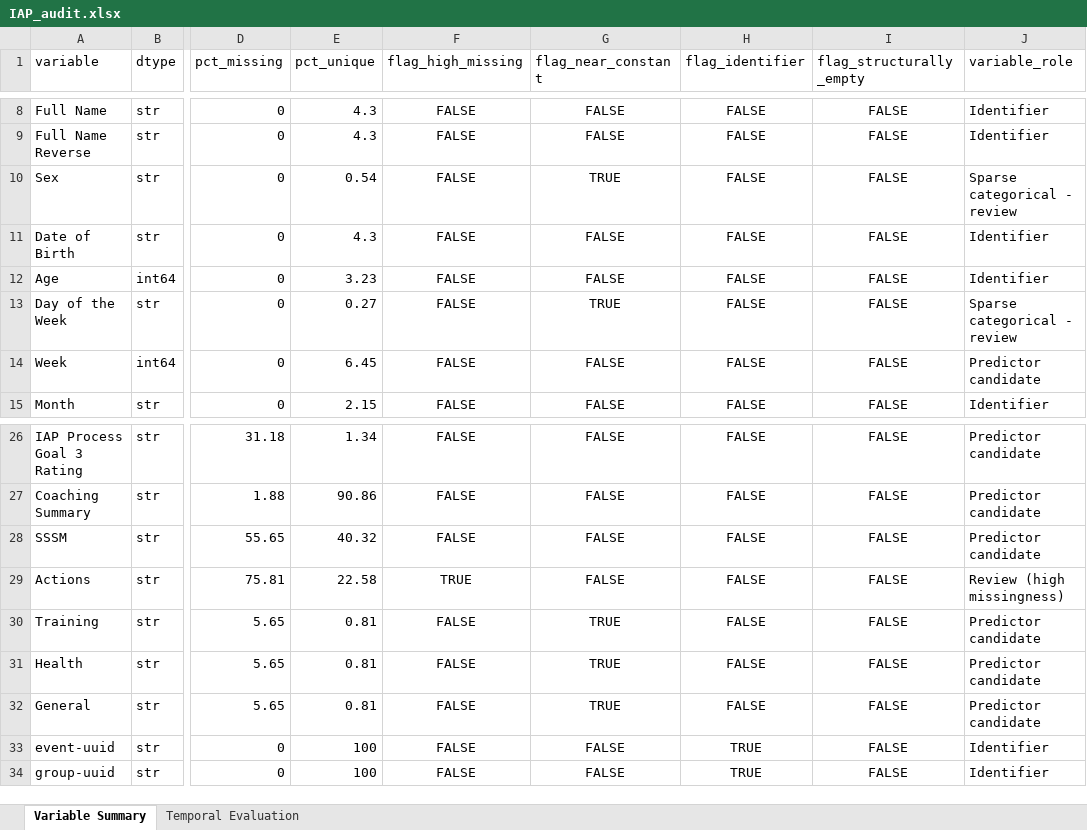
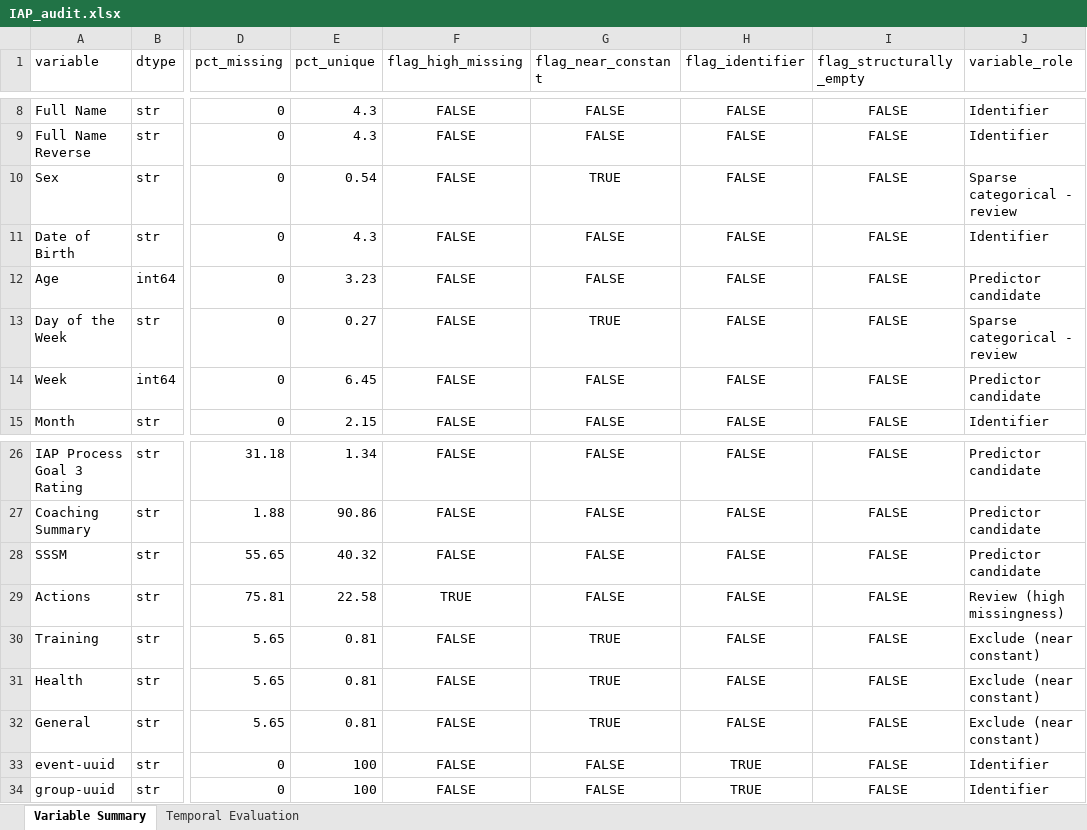
Before and after one commit to asanoufi/test-github, an Excel workbook: IAP_audit.xlsx, sheet Variable Summary, drawn as a sheet; only a part is shown, gaps mark what is left out; values as stored, in another font and other column widths than the file's, no borders; the diff names each change by its address in the sheet, - before the commit and + after, or states it on an @@ line.

```diff
--- a/IAP_audit.xlsx (sheet Variable Summary)
+++ b/IAP_audit.xlsx (sheet Variable Summary)
-J12 (variable_role): Identifier
+J12 (variable_role): Predictor candidate
-J30:J32 (variable_role): Predictor candidate
+J30:J32 (variable_role): Exclude (near constant)
```
Also changed, not shown: sheet Temporal Evaluation, SnC_Capacity_audit.xlsx, TB_Lift_audit.xlsx, 41 other files.
